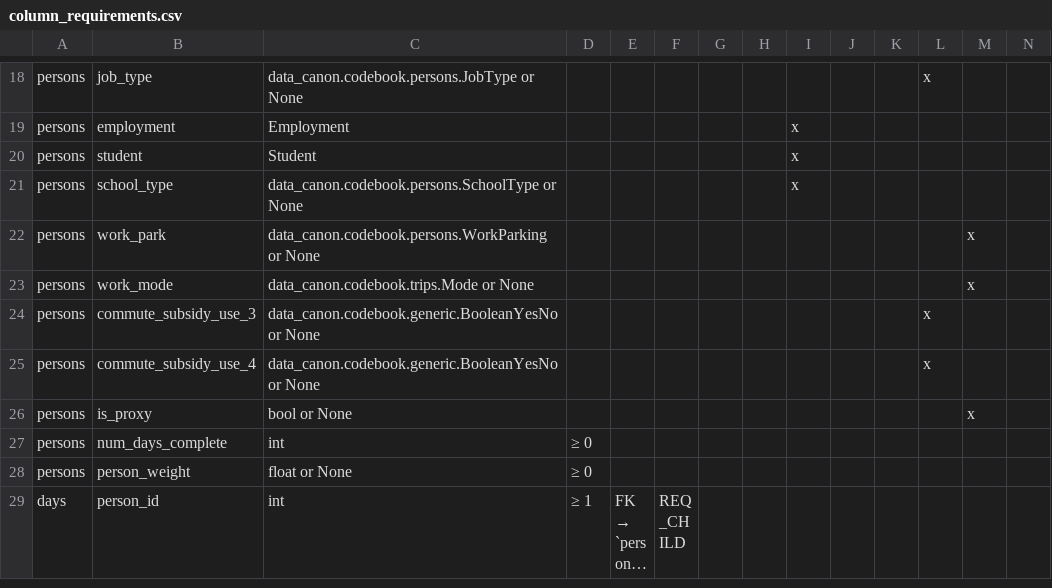
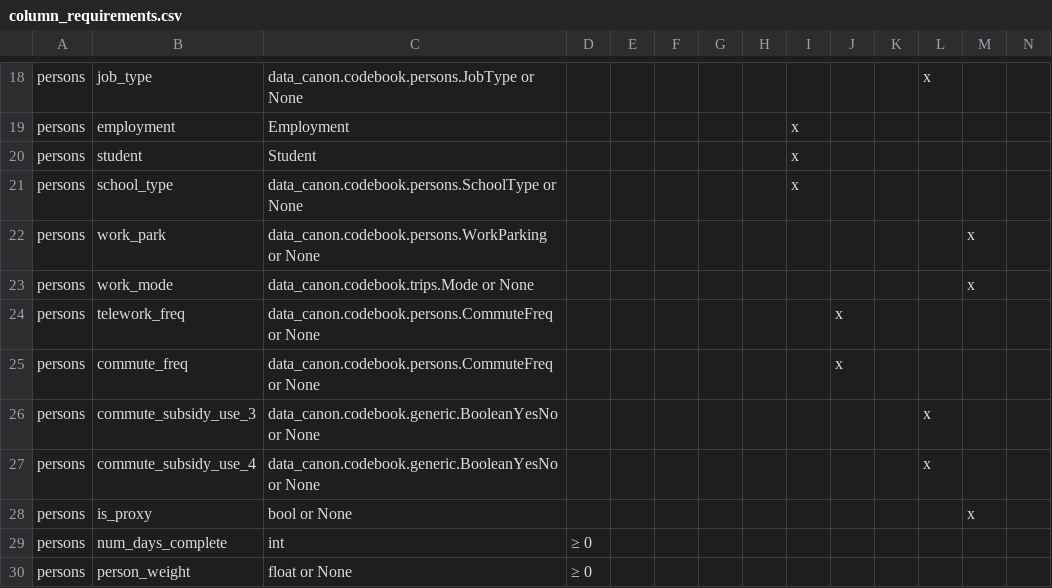
Before and after one commit to BayAreaMetro/travel-diary-survey-tools, a CSV file: docs/column_requirements.csv, drawn as a sheet; only a part is shown, gaps mark what is left out; the shorter side is filled out with more unchanged rows; long unchanged cells end in …; the diff names each change by its address in the sheet, - before the commit and + after, or states it on an @@ line.

```diff
--- a/docs/column_requirements.csv
+++ b/docs/column_requirements.csv
+row 24: persons | telework_freq | data_canon.codebook.persons.CommuteFreq or None |  |  |  |  |  |  | x
+row 25: persons | commute_freq | data_canon.codebook.persons.CommuteFreq or None |  |  |  |  |  |  | x
```
Also changed, not shown: 20 other files.
